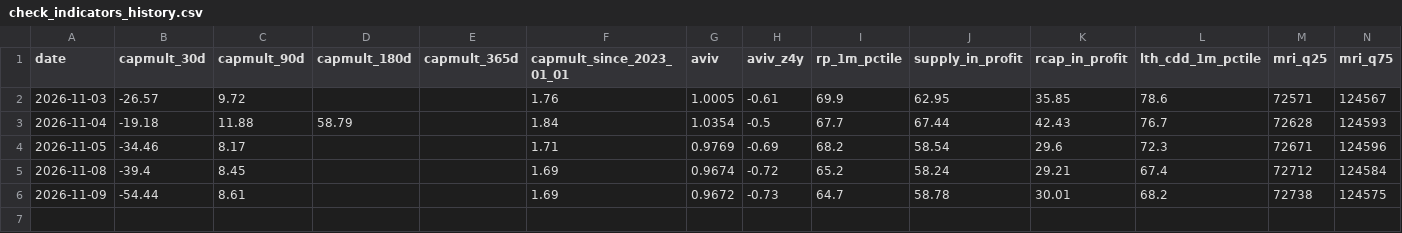
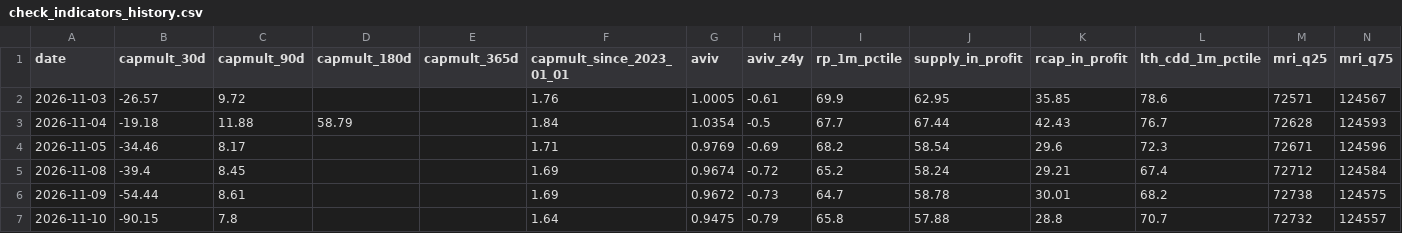
Before and after one commit to BigSky71/btc-thesis-feeds, a CSV file: check_indicators_history.csv, drawn as a sheet.

```diff
--- a/check_indicators_history.csv
+++ b/check_indicators_history.csv
@@ -6 +6,2 @@ date,capmult_30d,capmult_90d,capmult_180d,capmult_365d,capmult_since_2023_01_01,
 2026-11-09,-54.44,8.61,,,1.69,0.9672,-0.73,64.7,58.78,30.01,68.2,72738,124575
+2026-11-10,-90.15,7.8,,,1.64,0.9475,-0.79,65.8,57.88,28.8,70.7,72732,124557
```
Also changed, not shown: 2 other files.
